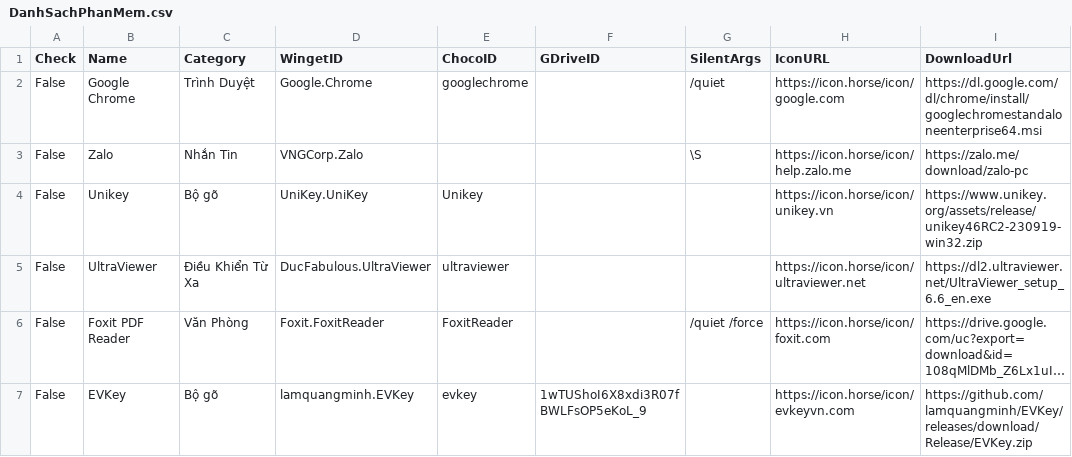
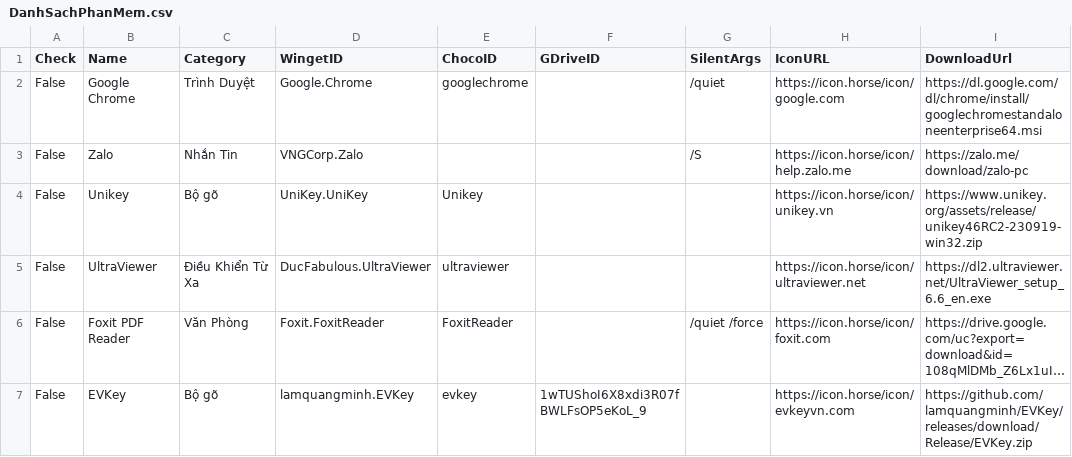
Before and after one commit to tuantran19912512/Windows-tool-box, a CSV file: DanhSachPhanMem.csv, drawn as a sheet; only a part is shown; long unchanged cells end in ….

Commit message:
Cập nhật danh sách + Phân Loại + Link Tải

```diff
--- a/DanhSachPhanMem.csv
+++ b/DanhSachPhanMem.csv
@@ -2,3 +2,3 @@ Check,Name,Category,WingetID,ChocoID,GDriveID,SilentArgs,IconURL,DownloadUrl
 False,Google Chrome,Trình Duyệt,Google.Chrome,googlechrome,,/quiet,https://icon.horse/icon/google.com,https://dl.google.com/dl/chrome/install/googlechromestandaloneenterprise64.msi
-False,Zalo,Nhắn Tin,VNGCorp.Zalo,,,\S,https://icon.horse/icon/help.zalo.me,https://zalo.me/download/zalo-pc
+False,Zalo,Nhắn Tin,VNGCorp.Zalo,,,/S,https://icon.horse/icon/help.zalo.me,https://zalo.me/download/zalo-pc
 False,Unikey,Bộ gõ,UniKey.UniKey,Unikey,,,https://icon.horse/icon/unikey.vn,https://www.unikey.org/assets/release/unikey46RC2-230919-win32.zip
```
